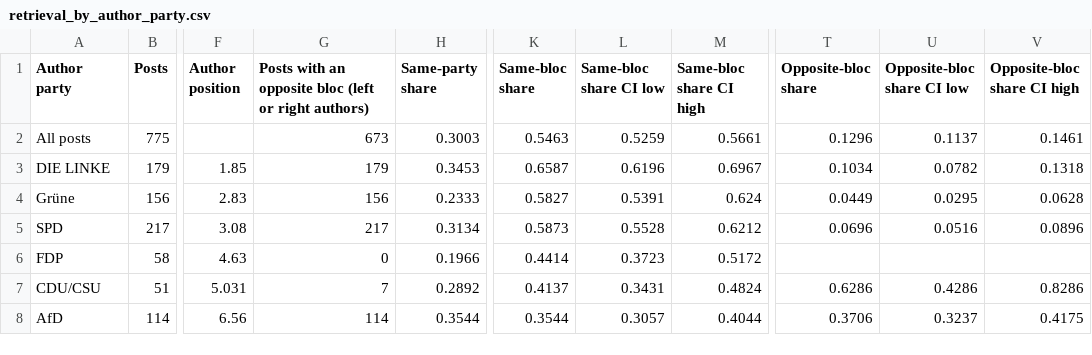
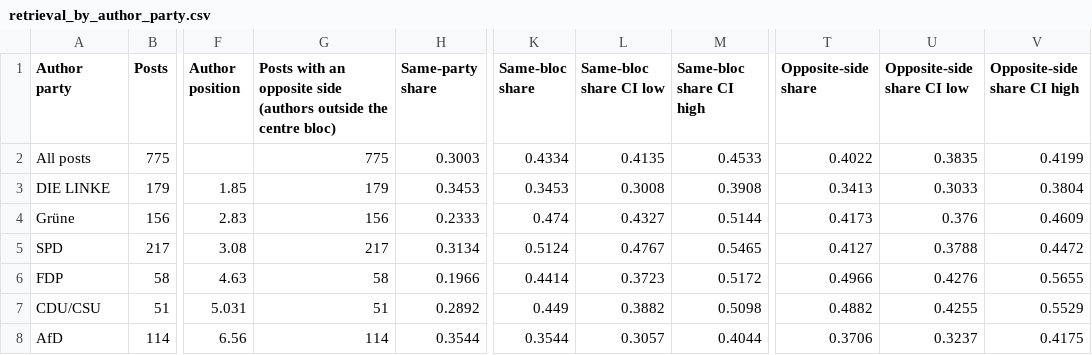
Before and after one commit to Jamo197/political-bias-detection, a CSV file: results/thesis/04_why_rag/retrieval_by_author_party.csv, drawn as a sheet; only a part is shown, gaps mark what is left out; the diff names each change by its address in the sheet, - before the commit and + after, or states it on an @@ line.

```diff
--- a/results/thesis/04_why_rag/retrieval_by_author_party.csv
+++ b/results/thesis/04_why_rag/retrieval_by_author_party.csv
-G1: …an opposite bloc (left or right authors)
+G1: …an opposite side (authors outside the centre bloc)
-T1: Opposite-bloc share
+T1: Opposite-side share
-U1: Opposite-bloc share CI low
+U1: Opposite-side share CI low
-V1: Opposite-bloc share CI high
+V1: Opposite-side share CI high
-G2: 673
+G2: 775
-K2 (Same-bloc share): 0.5463
+K2 (Same-bloc share): 0.4334
-L2 (Same-bloc share CI low): 0.5259
+L2 (Same-bloc share CI low): 0.4135
-M2 (Same-bloc share CI high): 0.5661
+M2 (Same-bloc share CI high): 0.4533
-T2 (Opposite-side share): 0.1296
+T2 (Opposite-side share): 0.4022
-U2 (Opposite-side share CI low): 0.1137
+U2 (Opposite-side share CI low): 0.3835
-V2 (Opposite-side share CI high): 0.1461
+V2 (Opposite-side share CI high): 0.4199
-K3 (Same-bloc share): 0.6587
+K3 (Same-bloc share): 0.3453
-L3 (Same-bloc share CI low): 0.6196
+L3 (Same-bloc share CI low): 0.3008
-M3 (Same-bloc share CI high): 0.6967
+M3 (Same-bloc share CI high): 0.3908
-T3 (Opposite-side share): 0.1034
+T3 (Opposite-side share): 0.3413
-U3 (Opposite-side share CI low): 0.0782
+U3 (Opposite-side share CI low): 0.3033
-V3 (Opposite-side share CI high): 0.1318
+V3 (Opposite-side share CI high): 0.3804
-K4 (Same-bloc share): 0.5827
+K4 (Same-bloc share): 0.474
-L4 (Same-bloc share CI low): 0.5391
+L4 (Same-bloc share CI low): 0.4327
-M4 (Same-bloc share CI high): 0.624
+M4 (Same-bloc share CI high): 0.5144
-T4 (Opposite-side share): 0.0449
+T4 (Opposite-side share): 0.4173
-U4 (Opposite-side share CI low): 0.0295
+U4 (Opposite-side share CI low): 0.376
-V4 (Opposite-side share CI high): 0.0628
+V4 (Opposite-side share CI high): 0.4609
-K5 (Same-bloc share): 0.5873
+K5 (Same-bloc share): 0.5124
-L5 (Same-bloc share CI low): 0.5528
+L5 (Same-bloc share CI low): 0.4767
-M5 (Same-bloc share CI high): 0.6212
+M5 (Same-bloc share CI high): 0.5465
-T5 (Opposite-side share): 0.0696
+T5 (Opposite-side share): 0.4127
-U5 (Opposite-side share CI low): 0.0516
+U5 (Opposite-side share CI low): 0.3788
-V5 (Opposite-side share CI high): 0.0896
+V5 (Opposite-side share CI high): 0.4472
-G6: 0
+G6: 58
-T6 (Opposite-side share): (empty)
+T6 (Opposite-side share): 0.4966
-U6 (Opposite-side share CI low): (empty)
+U6 (Opposite-side share CI low): 0.4276
-V6 (Opposite-side share CI high): (empty)
+V6 (Opposite-side share CI high): 0.5655
-G7: 7
+G7: 51
-K7 (Same-bloc share): 0.4137
+K7 (Same-bloc share): 0.449
-L7 (Same-bloc share CI low): 0.3431
+L7 (Same-bloc share CI low): 0.3882
-M7 (Same-bloc share CI high): 0.4824
+M7 (Same-bloc share CI high): 0.5098
-T7 (Opposite-side share): 0.6286
+T7 (Opposite-side share): 0.4882
-U7 (Opposite-side share CI low): 0.4286
+U7 (Opposite-side share CI low): 0.4255
-V7 (Opposite-side share CI high): 0.8286
+V7 (Opposite-side share CI high): 0.5529
```
Also changed, not shown: results/evaluation/2026-11-12_full/retrieval_quality.csv, results/thesis/04_why_rag/extremes_judge_labels.csv, 22 other files.
